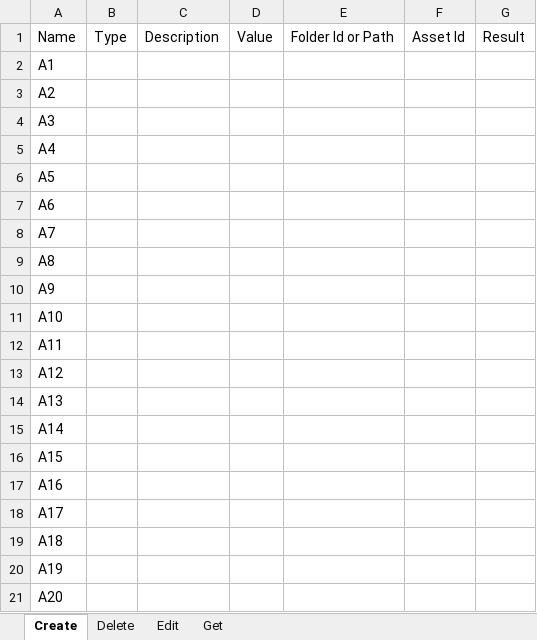
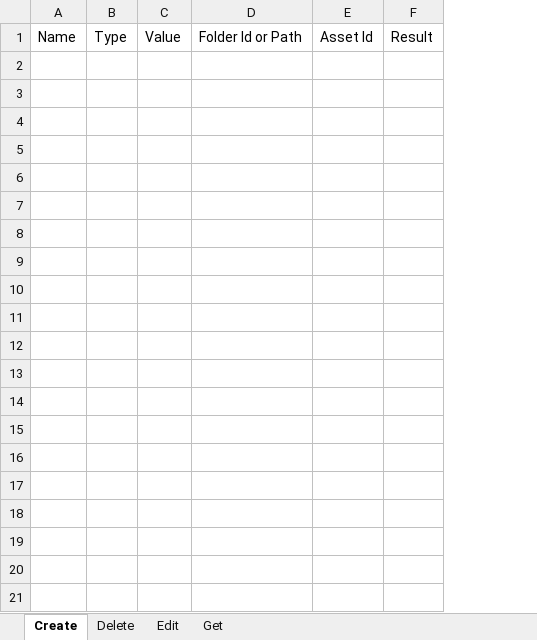
Before and after one commit to UiPath-Services/OrchestratorManager, an Excel workbook: Config/Assets.xlsx, sheet Create, drawn as a sheet; only a part is shown; values as stored, in another font and other column widths than the file's, no borders; table styles not drawn; removed rows and columns are numbered as before the commit, all else as after; the diff covers the shown part only; the diff names each change by its address in the sheet, - before the commit and + after, or states it on an @@ line.

Commit message:
Changed to make the project compatible with 2018.4.
-Removed "Description" field of assets and machines.
-Use of /odata/OrganizationUnits endpoint if using Orchestrator version lower than 2019.10.

```diff
--- a/Config/Assets.xlsx (sheet Create)
+++ b/Config/Assets.xlsx (sheet Create)
-column A, row 1: Name
+column A, row 1: Name
-column C, row 1: Description
-row 2: A1
-row 3: A2
-row 4: A3
-row 5: A4
-row 6: A5
-row 7: A6
-row 8: A7
-row 9: A8
-row 10: A9
-row 11: A10
-row 12: A11
-row 13: A12
-row 14: A13
-row 15: A14
-row 16: A15
-row 17: A16
-row 18: A17
-row 19: A18
-row 20: A19
-row 21: A20
```
Also changed, not shown: 80 removed rows elsewhere in this sheet, sheet Get, sheet Edit, Config/Machines.xlsx, 9 other files.
